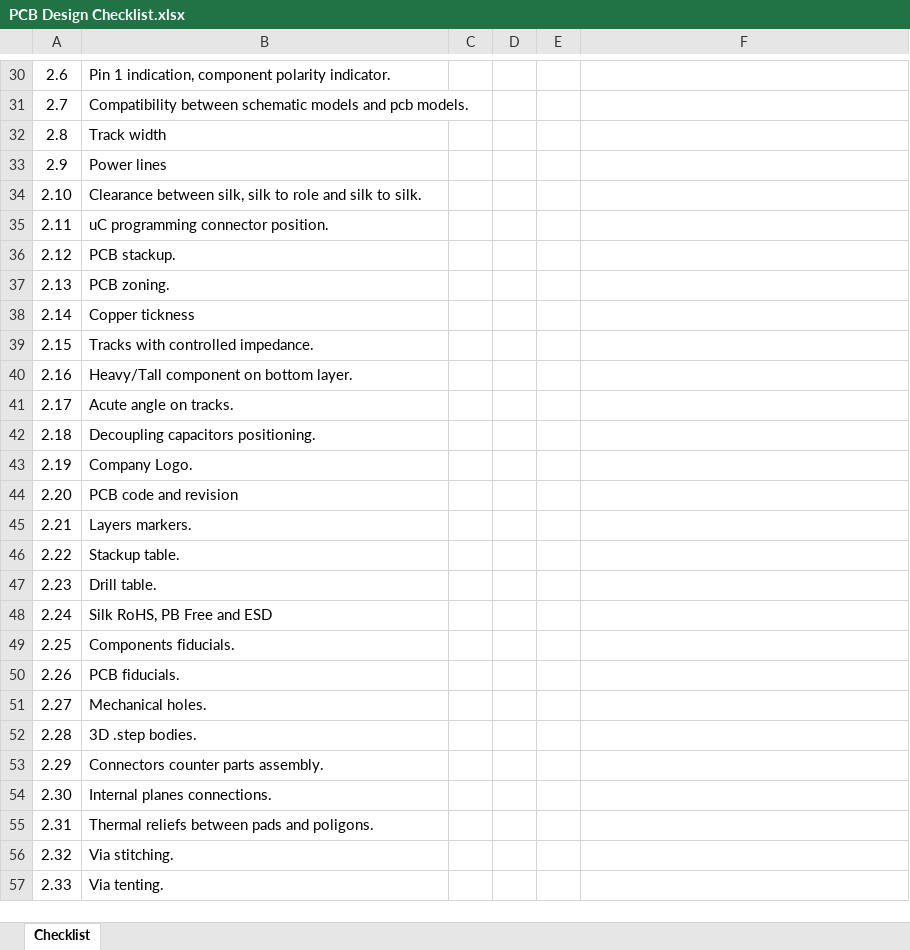
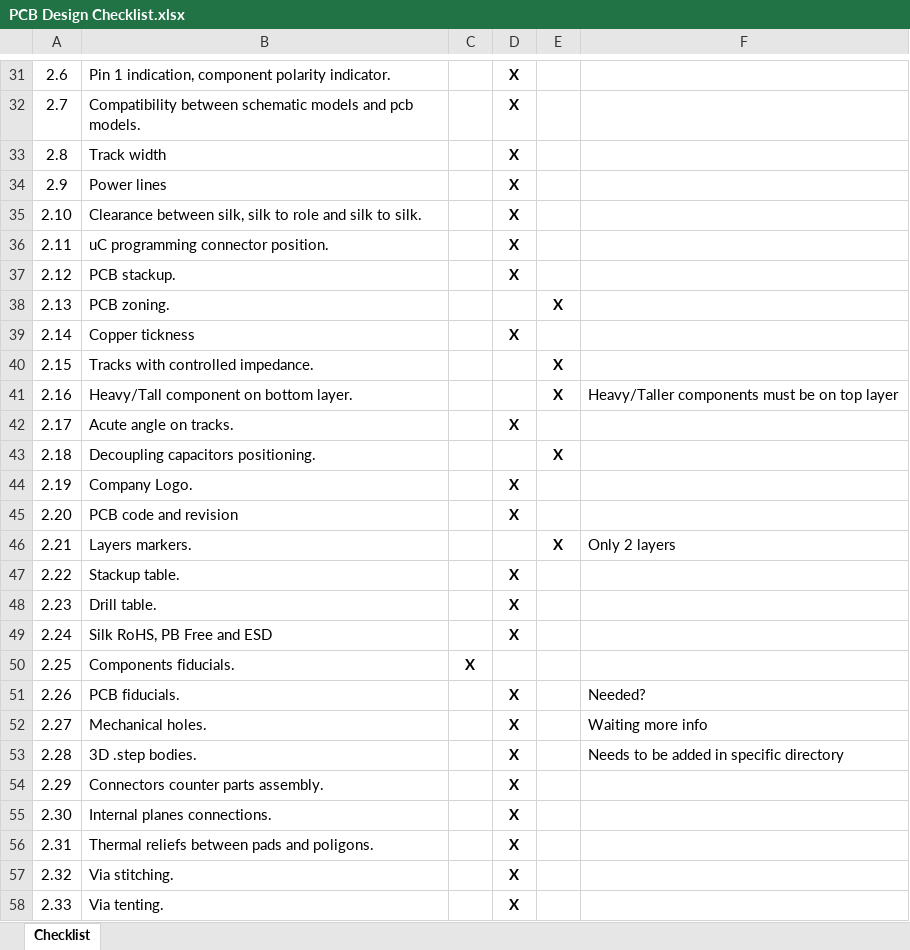
Before and after one commit to spacelab-ufsc/interface-board, an Excel workbook: semi_usb_interface/Source of all boards/2_Interface_JTAG/PCB Design Checklist.xlsx, sheet Checklist, drawn as a sheet; only a part is shown, gaps mark what is left out; values as stored, in another font and other column widths than the file's, no borders; addresses are those after the commit; the diff covers the shown part only; the diff names each change by its address in the sheet, - before the commit and + after, or states it on an @@ line.

Commit message:
Semi USB: Checklist: Updating PCB Design Checklist with initial observations and comments for 2_Interface_JTAG

```diff
--- a/semi_usb_interface/Source of all boards/2_Interface_JTAG/PCB Design Checklist.xlsx (sheet Checklist)
+++ b/semi_usb_interface/Source of all boards/2_Interface_JTAG/PCB Design Checklist.xlsx (sheet Checklist)
-D31:D37: (empty)
+D31:D37: X
-E38: (empty)
+E38: X
-D39: (empty)
+D39: X
-E40:E41: (empty)
+E40:E41: X
-F41: (empty)
+F41: Heavy/Taller components must be on top layer
-D42: (empty)
+D42: X
-E43: (empty)
+E43: X
-D44:D45: (empty)
+D44:D45: X
-E46: (empty)
+E46: X
-F46: (empty)
+F46: Only 2 layers
-D47:D49: (empty)
+D47:D49: X
-C50: (empty)
+C50: X
-D51:D58: (empty)
+D51:D58: X
-F51: (empty)
+F51: Needed?
-F52: (empty)
+F52: Waiting more info
-F53: (empty)
+F53: Needs to be added in specific directory
```
Also changed, not shown: 1 added row and 45 edited cells elsewhere in this sheet.
